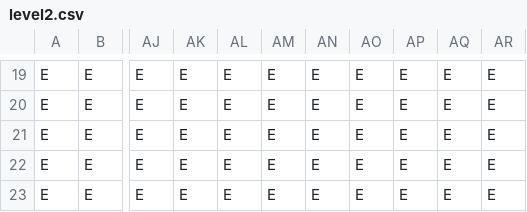
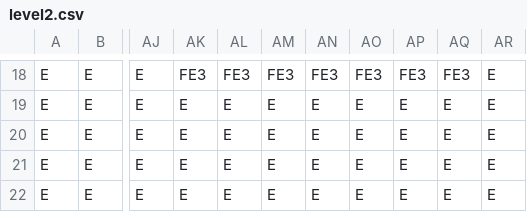
Before and after one commit to TomJohnH/streamlit-dungeon, a CSV file: level2.csv, drawn as a sheet; only a part is shown, gaps mark what is left out; addresses are those after the commit; the diff covers the shown part only; the diff names each change by its address in the sheet, - before the commit and + after, or states it on an @@ line.

```diff
--- a/level2.csv
+++ b/level2.csv
-AK18: E
+AK18: FE3
-AL18: E
+AL18: FE3
-AM18: E
+AM18: FE3
-AN18: E
+AN18: FE3
-AO18: E
+AO18: FE3
-AP18: E
+AP18: FE3
-AQ18: E
+AQ18: FE3
```
Also changed, not shown: 1 removed row and 57 edited cells elsewhere in this file.
